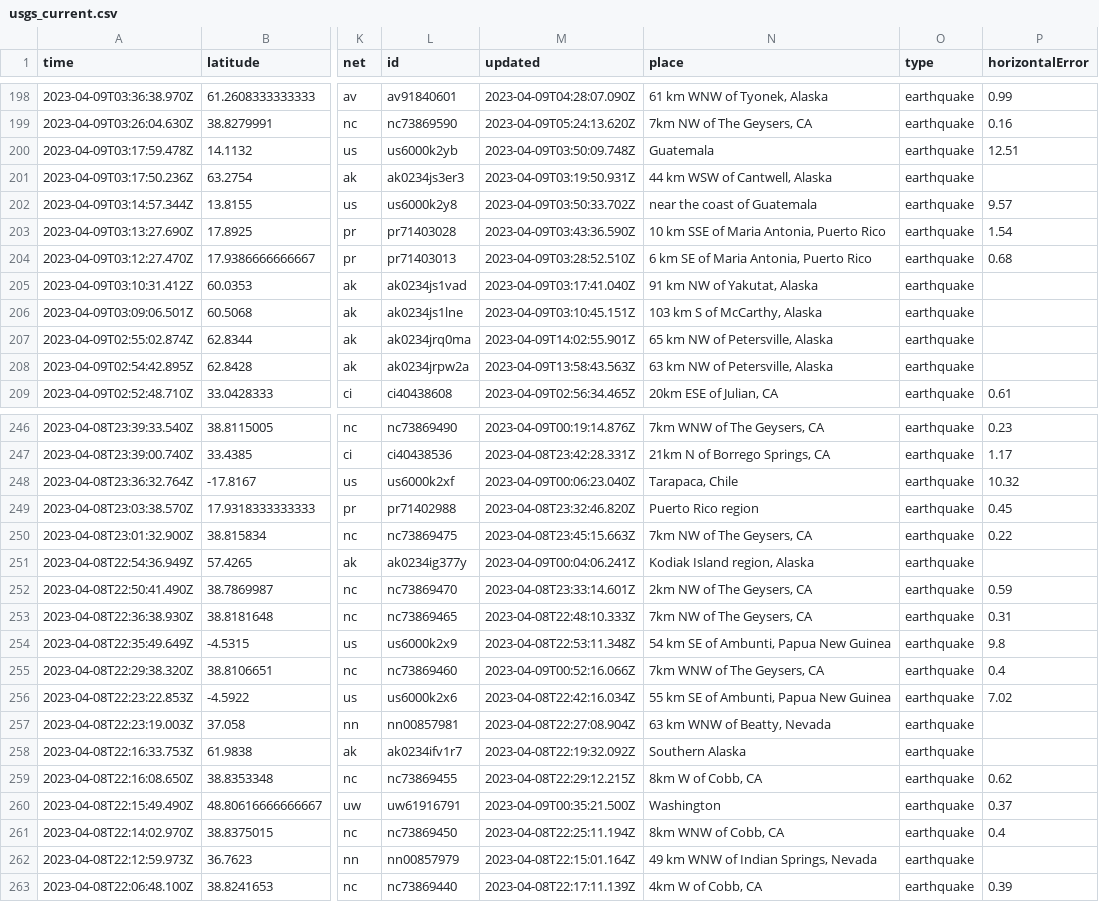
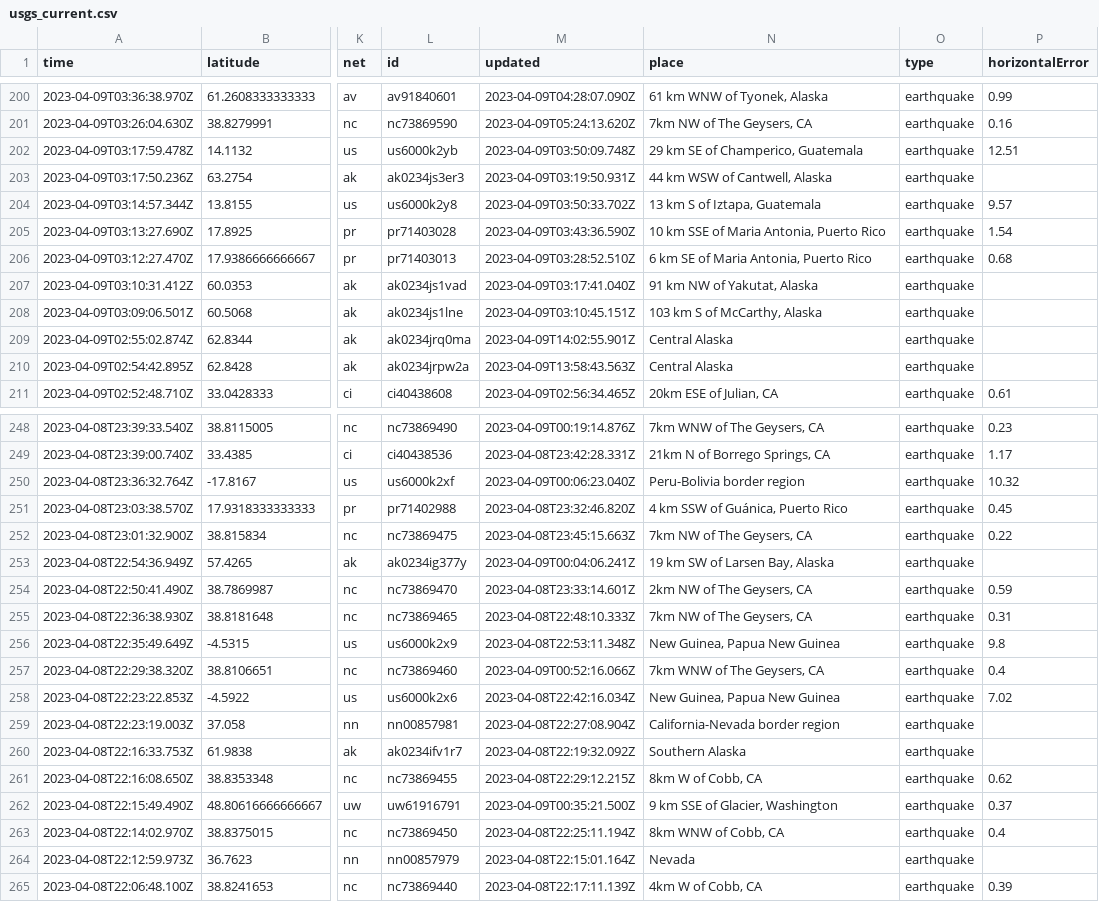
Before and after one commit to aadittambe/first-github-action, a CSV file: usgs_current.csv, drawn as a sheet; only a part is shown, gaps mark what is left out; addresses are those after the commit; the diff covers the shown part only; the diff names each change by its address in the sheet, - before the commit and + after, or states it on an @@ line.

```diff
--- a/usgs_current.csv
+++ b/usgs_current.csv
-N202 (place): Guatemala
+N202 (place): 29 km SE of Champerico, Guatemala
-N204 (place): near the coast of Guatemala
+N204 (place): 13 km S of Iztapa, Guatemala
-N209 (place): 65 km NW of Petersville, Alaska
+N209 (place): Central Alaska
-N210 (place): 63 km NW of Petersville, Alaska
+N210 (place): Central Alaska
-N250 (place): Tarapaca, Chile
+N250 (place): Peru-Bolivia border region
-N251 (place): Puerto Rico region
+N251 (place): 4 km SSW of Guánica, Puerto Rico
-N253 (place): Kodiak Island region, Alaska
+N253 (place): 19 km SW of Larsen Bay, Alaska
-N256 (place): 54 km SE of Ambunti, Papua New Guinea
+N256 (place): New Guinea, Papua New Guinea
-N258 (place): 55 km SE of Ambunti, Papua New Guinea
+N258 (place): New Guinea, Papua New Guinea
-N259 (place): 63 km WNW of Beatty, Nevada
+N259 (place): California-Nevada border region
-N262 (place): Washington
+N262 (place): 9 km SSE of Glacier, Washington
-N264 (place): 49 km WNW of Indian Springs, Nevada
+N264 (place): Nevada
```
Also changed, not shown: 2 added rows, 1 removed row and 32 edited cells elsewhere in this file, usgs_main.csv.
